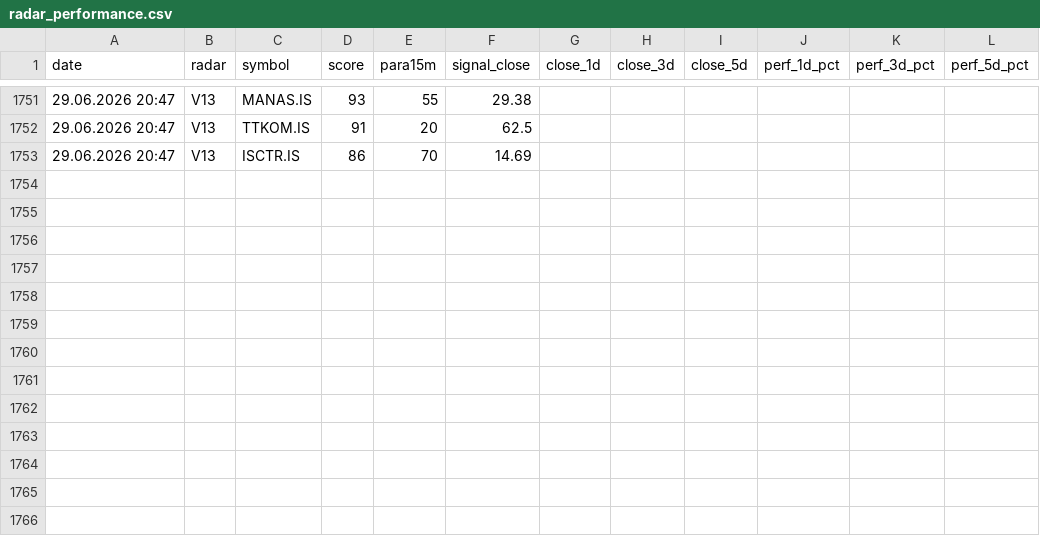
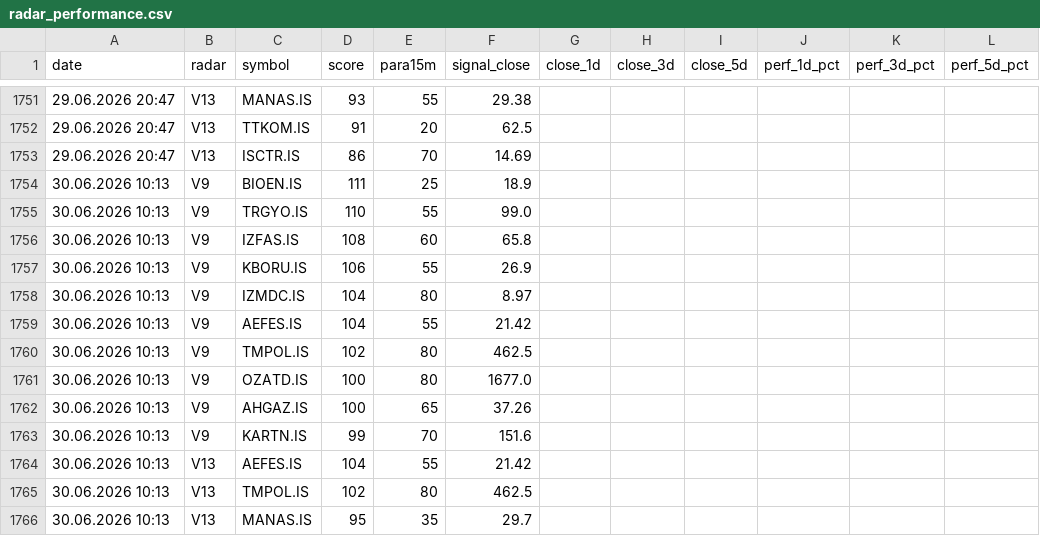
Before and after one commit to gokhan-bist-radar/gokhan-bist-radar, a CSV file: radar_performance.csv, drawn as a sheet; only a part is shown, gaps mark what is left out; the diff names each change by its address in the sheet, - before the commit and + after, or states it on an @@ line.

```diff
--- a/radar_performance.csv
+++ b/radar_performance.csv
+row 1754: 30.06.2026 10:13 | V9 | BIOEN.IS | 111 | 25 | 18.9
+row 1755: 30.06.2026 10:13 | V9 | TRGYO.IS | 110 | 55 | 99.0
+row 1756: 30.06.2026 10:13 | V9 | IZFAS.IS | 108 | 60 | 65.8
+row 1757: 30.06.2026 10:13 | V9 | KBORU.IS | 106 | 55 | 26.9
+row 1758: 30.06.2026 10:13 | V9 | IZMDC.IS | 104 | 80 | 8.97
+row 1759: 30.06.2026 10:13 | V9 | AEFES.IS | 104 | 55 | 21.42
+row 1760: 30.06.2026 10:13 | V9 | TMPOL.IS | 102 | 80 | 462.5
+row 1761: 30.06.2026 10:13 | V9 | OZATD.IS | 100 | 80 | 1677.0
+row 1762: 30.06.2026 10:13 | V9 | AHGAZ.IS | 100 | 65 | 37.26
+row 1763: 30.06.2026 10:13 | V9 | KARTN.IS | 99 | 70 | 151.6
+row 1764: 30.06.2026 10:13 | V13 | AEFES.IS | 104 | 55 | 21.42
+row 1765: 30.06.2026 10:13 | V13 | TMPOL.IS | 102 | 80 | 462.5
+row 1766: 30.06.2026 10:13 | V13 | MANAS.IS | 95 | 35 | 29.7
```
Also changed, not shown: radar_memory.csv, radar_signals.csv.
